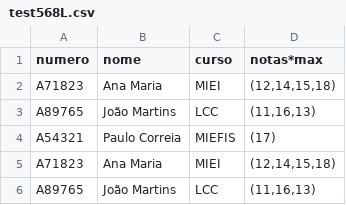
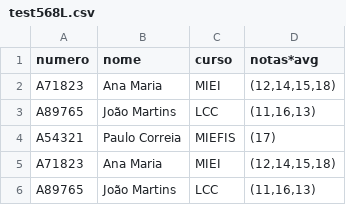
Before and after one commit to 83Deadlock/csv-to-json, a CSV file: testFiles/test568L.csv, drawn as a sheet; only a part is shown.

```diff
--- a/testFiles/test568L.csv
+++ b/testFiles/test568L.csv
@@ -1,2 +1,2 @@
-numero;nome;curso;notas*max
+numero;nome;curso;notas*avg
 A71823;Ana Maria;MIEI;(12,14,15,18)
```
Also changed, not shown: testFiles/test10C.csv, testFiles/test2107L.csv, 3 other files.
